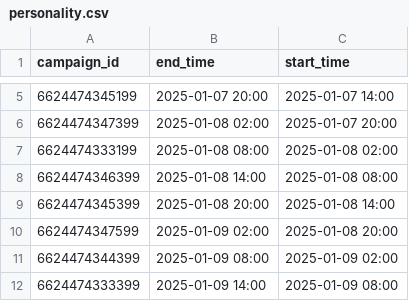
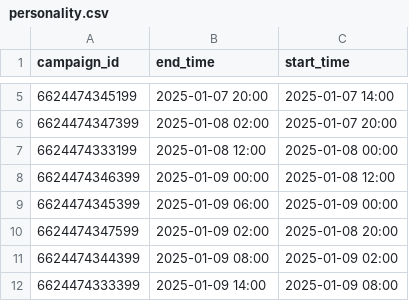
Before and after one commit to Pingu-iu/ads-monitor, a CSV file: personality.csv, drawn as a sheet; only a part is shown, gaps mark what is left out.

Commit message:
change the dates for a few campaigns

```diff
--- a/personality.csv
+++ b/personality.csv
@@ -6,5 +6,5 @@ campaign_id,end_time,start_time
 6624474347399,2025-01-08 02:00,2025-01-07 20:00
-6624474333199,2025-01-08 08:00,2025-01-08 02:00
-6624474346399,2025-01-08 14:00,2025-01-08 08:00
-6624474345399,2025-01-08 20:00,2025-01-08 14:00
+6624474333199,2025-01-08 12:00,2025-01-08 00:00
+6624474346399,2025-01-09 00:00,2025-01-08 12:00
+6624474345399,2025-01-09 06:00,2025-01-09 00:00
 6624474347599,2025-01-09 02:00,2025-01-08 20:00
```
